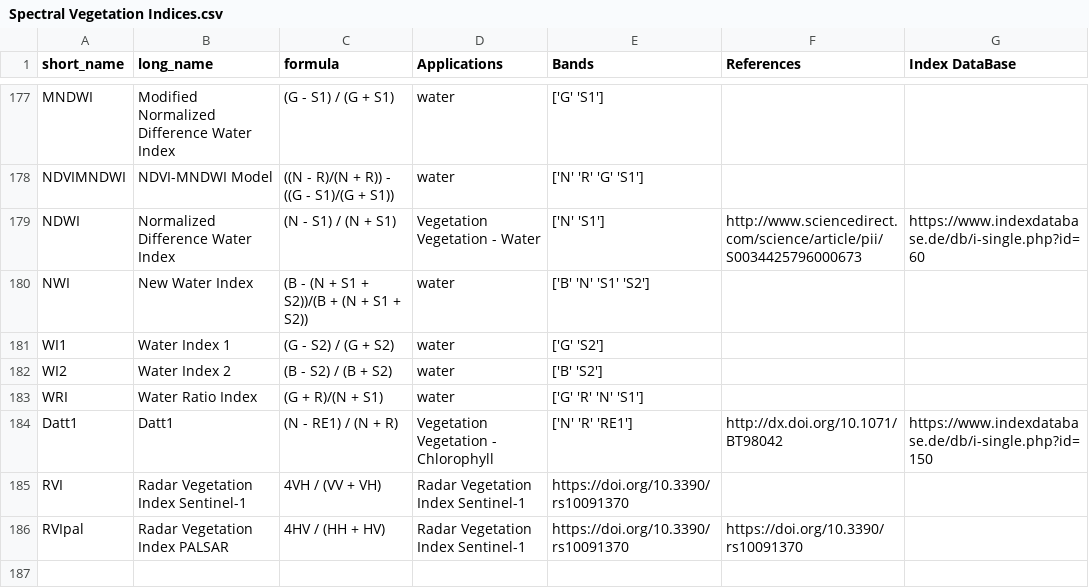
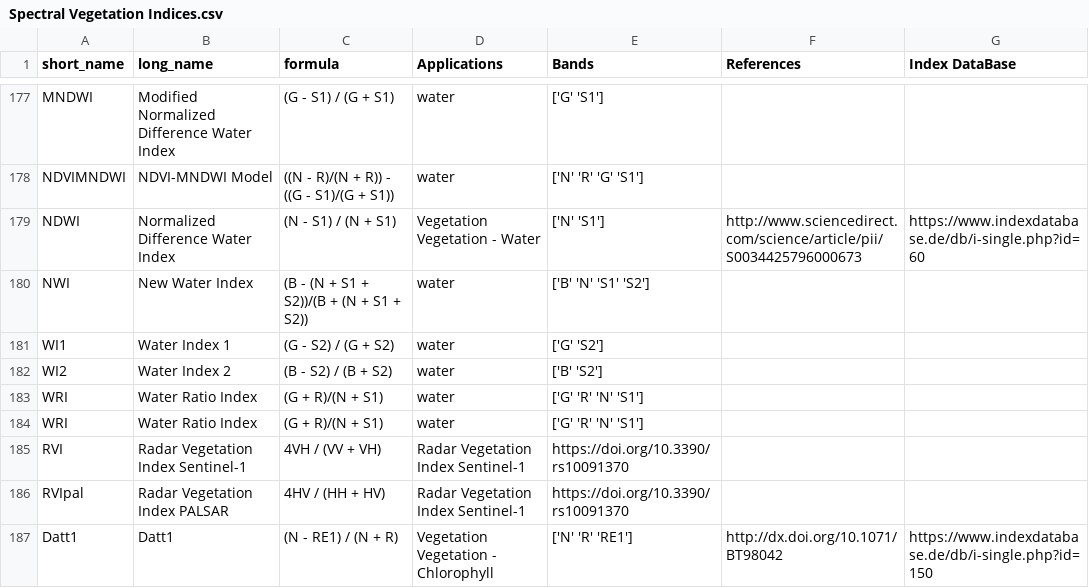
Before and after one commit to DinhHoTongMinh/agr-spectral-indices, a CSV file: Output/Spectral Vegetation Indices.csv, drawn as a sheet; only a part is shown, gaps mark what is left out; removed rows and columns are numbered as before the commit, all else as after; the diff names each change by its address in the sheet, - before the commit and + after, or states it on an @@ line.

Commit message:
Update Spectral Vegetation Indices.csv

```diff
--- a/Output/Spectral Vegetation Indices.csv
+++ b/Output/Spectral Vegetation Indices.csv
+row 184: WRI | Water Ratio Index | (G + R)/(N + S1) | water | ['G' 'R' 'N' 'S1']
+row 186: RVIpal | Radar Vegetation Index PALSAR | 4HV / (HH + HV) | Radar Vegetation Index Sentinel-1 | https://doi.org/10.3390/rs10091370
-row 186: RVIpal | Radar Vegetation Index PALSAR | 4HV / (HH + HV) | Radar Vegetation Index Sentinel-1 | https://doi.org/10.3390/rs10091370 | https://doi.org/10.3390/rs10091370
```
